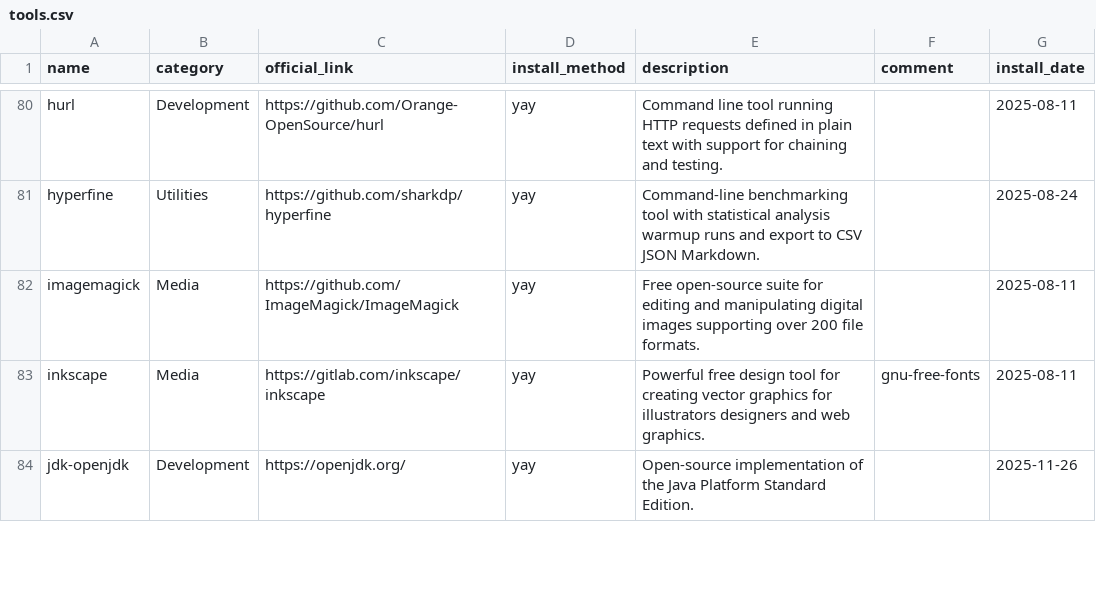
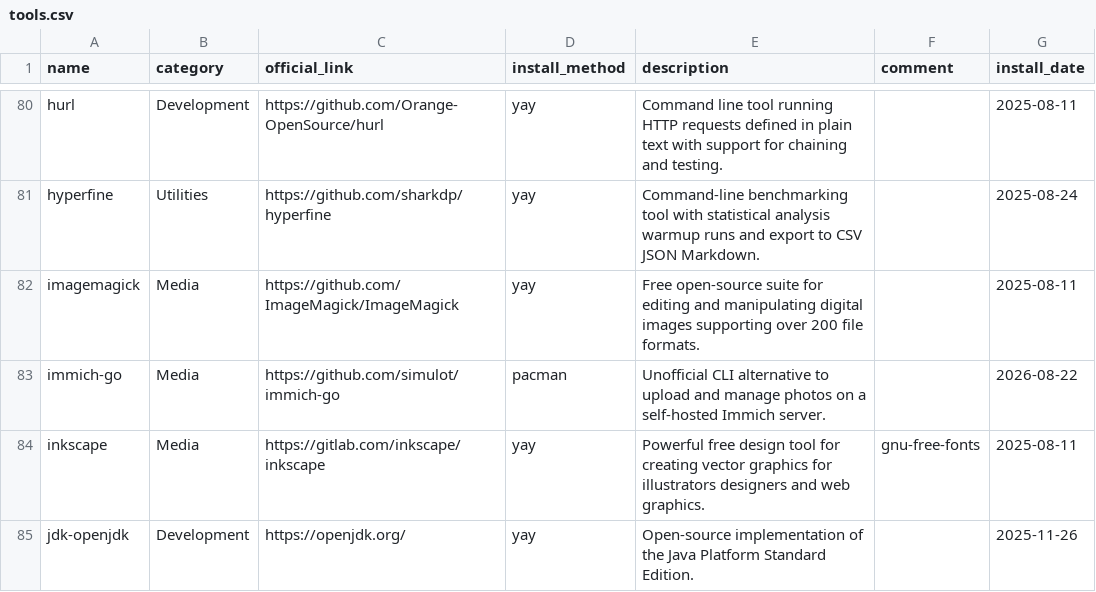
Before and after one commit to hsablonniere/tools, a CSV file: tools.csv, drawn as a sheet; only a part is shown, gaps mark what is left out.

Commit message:
add(immich-go): self-hosted photos, CLI backup now

```diff
--- a/tools.csv
+++ b/tools.csv
@@ -82,2 +82,3 @@ hyperfine,Utilities,https://github.com/sharkdp/hyperfine,yay,Command-line benchm
 imagemagick,Media,https://github.com/ImageMagick/ImageMagick,yay,Free open-source suite for editing and manipulating digital images supporting over 200 file formats.,,2025-08-11
+immich-go,Media,https://github.com/simulot/immich-go,pacman,Unofficial CLI alternative to upload and manage photos on a self-hosted Immich server.,,2026-08-22
 inkscape,Media,https://gitlab.com/inkscape/inkscape,yay,Powerful free design tool for creating vector graphics for illustrators designers and web graphics.,gnu-free-fonts,2025-08-11
```
